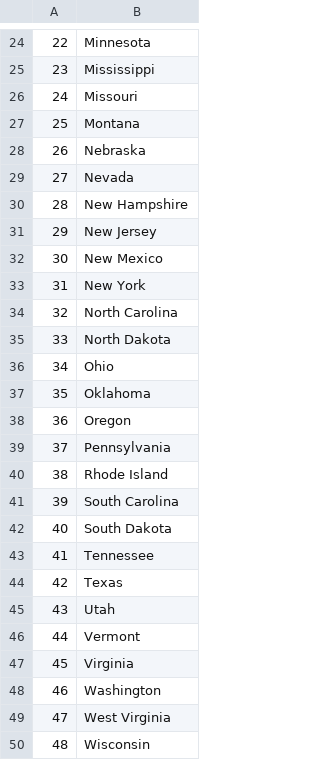
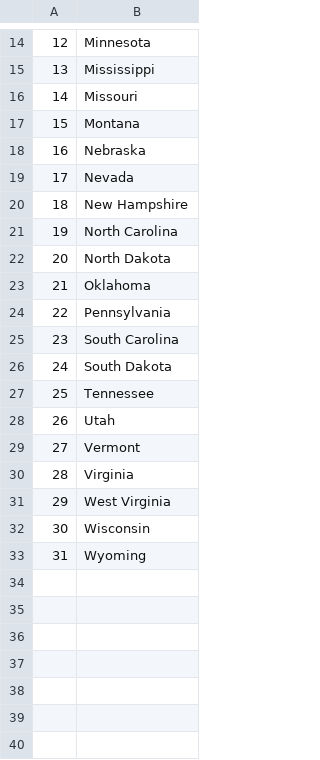
Before and after one commit to MYSonmez/100-python-projects, a CSV file: project-024/project/not_guessed_states.csv, drawn as a sheet; only a part is shown, gaps mark what is left out; the shorter side is filled out with more unchanged rows; the diff covers the shown part only; the diff names each change by its address in the sheet, - before the commit and + after, or states it on an @@ line.

```diff
--- a/project-024/project/not_guessed_states.csv
+++ b/project-024/project/not_guessed_states.csv
@@ column A renumbered from row 2 down @@
-row 31: 29 | New Jersey
-row 32: 30 | New Mexico
-row 33: 31 | New York
-row 36: 34 | Ohio
-row 38: 36 | Oregon
-row 40: 38 | Rhode Island
-row 44: 42 | Texas
-row 48: 46 | Washington
```
Also changed, not shown: 10 removed rows elsewhere in this file, 5 other files.
